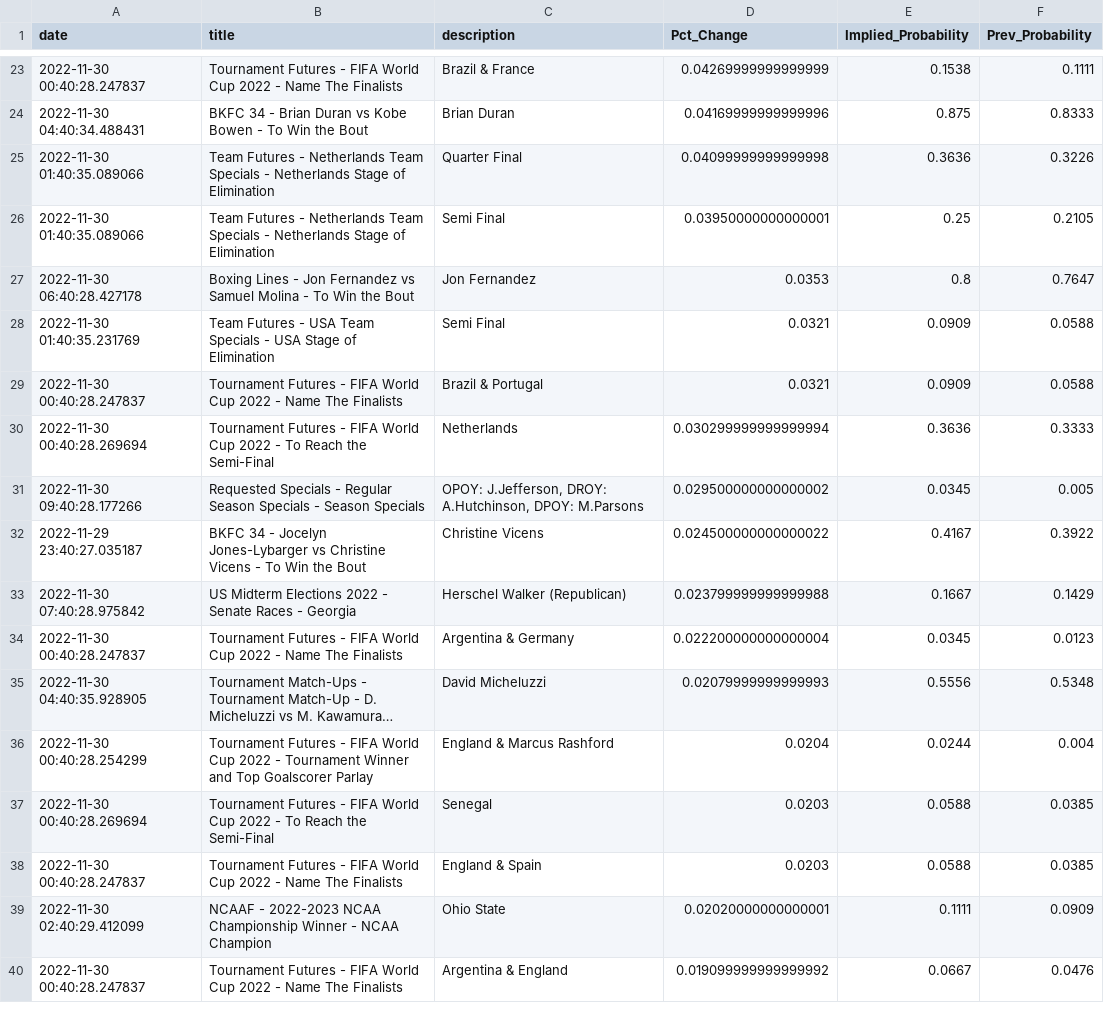
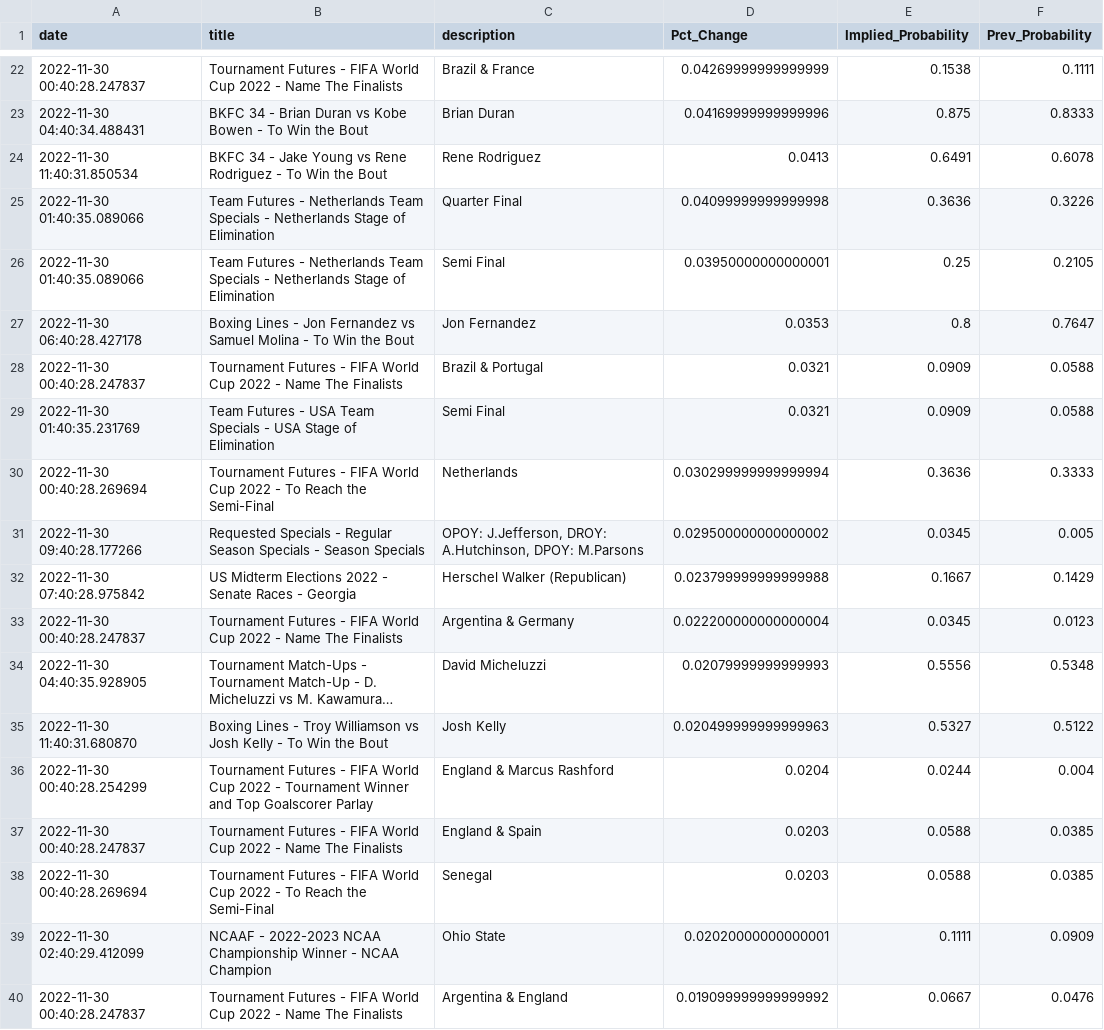
Before and after one commit to aaroncolesmith/bovada_data, a CSV file: bovada_scatter.csv, drawn as a sheet; only a part is shown, gaps mark what is left out; long unchanged cells end in …; removed rows and columns are numbered as before the commit, all else as after; the diff covers the shown part only; the diff names each change by its address in the sheet, - before the commit and + after, or states it on an @@ line.

```diff
--- a/bovada_scatter.csv
+++ b/bovada_scatter.csv
+row 24: 2022-11-30 11:40:31.850534 | BKFC 34 - Jake Young vs Rene Rodriguez - To Win the Bout | Rene Rodriguez | 0.0413 | 0.6491 | 0.6078
@@ row 29 moved to row 28: 2022-11-30 00:40:28.247837 @@
-row 32: 2022-11-29 23:40:27.035187 | BKFC 34 - Jocelyn Jones-Lybarger vs Christine Vicens - To Win the Bout | Christine Vicens | 0.024500000000000022 | 0.4167 | 0.3922
+row 35: 2022-11-30 11:40:31.680870 | Boxing Lines - Troy Williamson vs Josh Kelly - To Win the Bout | Josh Kelly | 0.020499999999999963 | 0.5327 | 0.5122
@@ row 38 moved to row 37: 2022-11-30 00:40:28.247837 @@
```
Also changed, not shown: 8 added rows, 10 removed rows and 3 moved rows elsewhere in this file, 1 other file.
